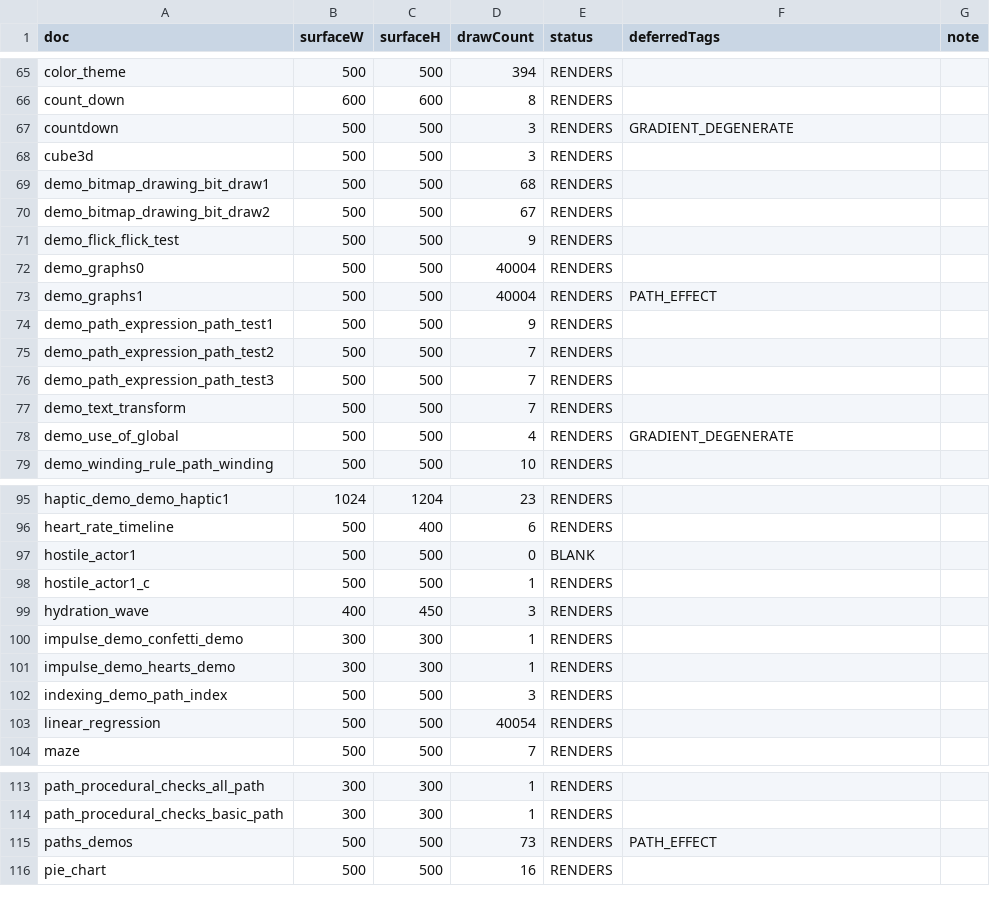
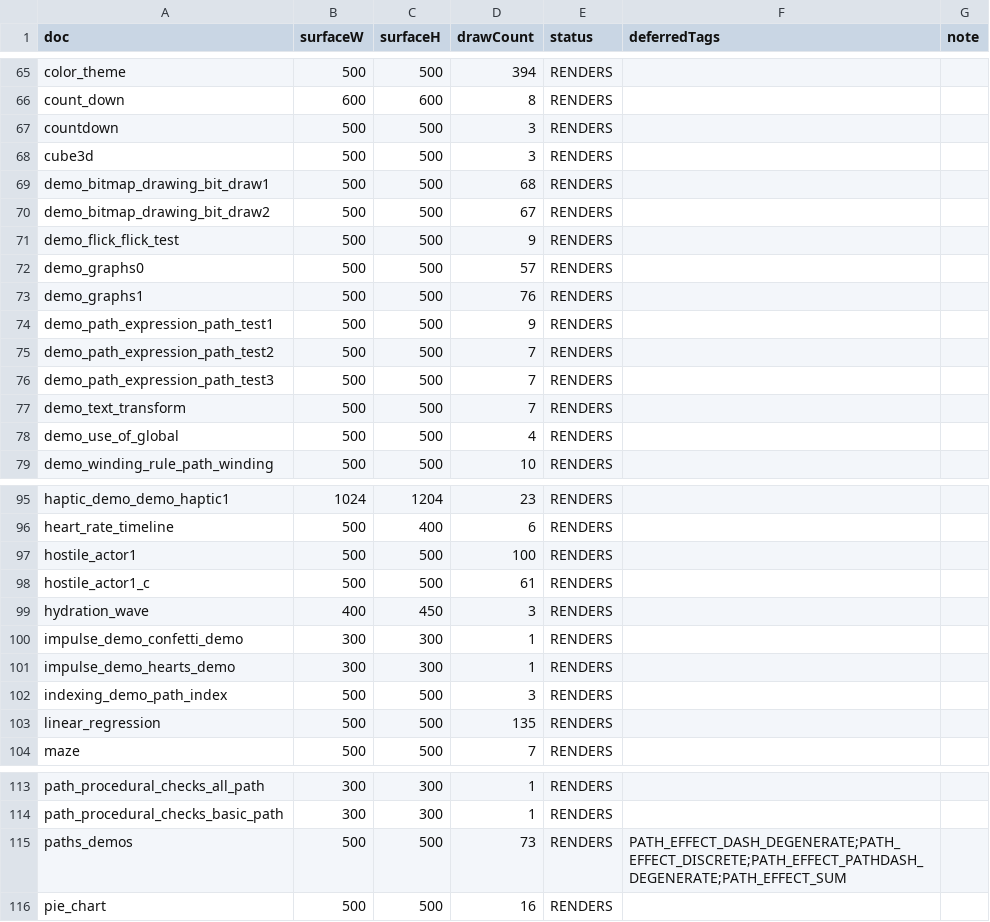
Before and after one commit to ThorstenNeff/kmpremotecompose, a CSV file: screenshots/reference/desktop/_sweep.csv, drawn as a sheet; only a part is shown, gaps mark what is left out; the diff covers the shown part only.

```diff
--- a/screenshots/reference/desktop/_sweep.csv
+++ b/screenshots/reference/desktop/_sweep.csv
@@ -66,3 +66,3 @@ color_theme,500,500,394,RENDERS,,
 count_down,600,600,8,RENDERS,,
-countdown,500,500,3,RENDERS,GRADIENT_DEGENERATE,
+countdown,500,500,3,RENDERS,,
 cube3d,500,500,3,RENDERS,,
@@ -71,4 +71,4 @@ demo_bitmap_drawing_bit_draw2,500,500,67,RENDERS,,
 demo_flick_flick_test,500,500,9,RENDERS,,
-demo_graphs0,500,500,40004,RENDERS,,
-demo_graphs1,500,500,40004,RENDERS,PATH_EFFECT,
+demo_graphs0,500,500,57,RENDERS,,
+demo_graphs1,500,500,76,RENDERS,,
 demo_path_expression_path_test1,500,500,9,RENDERS,,
@@ -77,3 +77,3 @@ demo_path_expression_path_test3,500,500,7,RENDERS,,
 demo_text_transform,500,500,7,RENDERS,,
-demo_use_of_global,500,500,4,RENDERS,GRADIENT_DEGENERATE,
+demo_use_of_global,500,500,4,RENDERS,,
 demo_winding_rule_path_winding,500,500,10,RENDERS,,
@@ -96,4 +96,4 @@ haptic_demo_demo_haptic1,1024,1204,23,RENDERS,,
 heart_rate_timeline,500,400,6,RENDERS,,
-hostile_actor1,500,500,0,BLANK,,
-hostile_actor1_c,500,500,1,RENDERS,,
+hostile_actor1,500,500,100,RENDERS,,
+hostile_actor1_c,500,500,61,RENDERS,,
 hydration_wave,400,450,3,RENDERS,,
@@ -102,3 +102,3 @@ impulse_demo_hearts_demo,300,300,1,RENDERS,,
 indexing_demo_path_index,500,500,3,RENDERS,,
-linear_regression,500,500,40054,RENDERS,,
+linear_regression,500,500,135,RENDERS,,
 maze,500,500,7,RENDERS,,
@@ -114,3 +114,3 @@ path_procedural_checks_all_path,300,300,1,RENDERS,,
 path_procedural_checks_basic_path,300,300,1,RENDERS,,
-paths_demos,500,500,73,RENDERS,PATH_EFFECT,
+paths_demos,500,500,73,RENDERS,PATH_EFFECT_DASH_DEGENERATE;PATH_EFFECT_DISCRETE;PATH_EFFECT_PATHDASH_DEGENERATE;PATH_EFFECT_SUM,
 pie_chart,500,500,16,RENDERS,,
```
Also changed, not shown: 2 edited cells elsewhere in this file, 19 other files.
